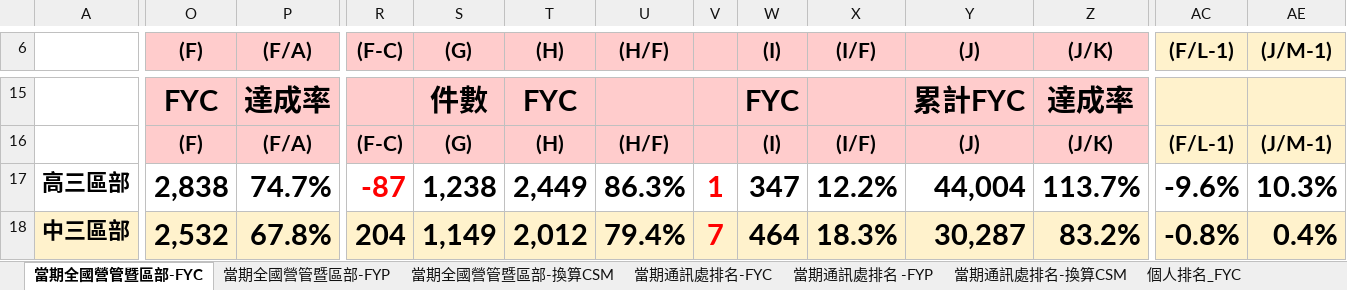
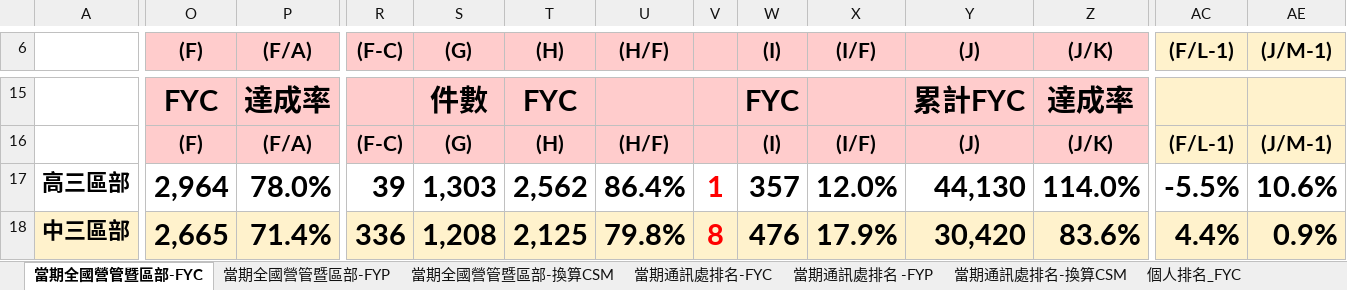
Before and after one commit to nehemiah1205/fubon-dashboard, an Excel workbook: data_fyc.xlsx, sheet 當期全國營管暨區部-FYC, drawn as a sheet; only a part is shown, gaps mark what is left out; values as stored, in another font and other column widths than the file's, no borders; charts and pictures and conditional formats not drawn; the diff covers the shown part only; the diff names each change by its address in the sheet, - before the commit and + after, or states it on an @@ line.

```diff
--- a/data_fyc.xlsx (sheet 當期全國營管暨區部-FYC)
+++ b/data_fyc.xlsx (sheet 當期全國營管暨區部-FYC)
-O17 ((F)): 2,838
+O17 ((F)): 2,964
-P17 ((F/A)): 74.7%
+P17 ((F/A)): 78.0%
-R17 ((F-C)): -87
+R17 ((F-C)): 39
-R17 text colour: #FF0000
+R17 text colour: black
-S17 ((G)): 1,238
+S17 ((G)): 1,303
-T17 ((H)): 2,449
+T17 ((H)): 2,562
-U17 ((H/F)): 86.3%
+U17 ((H/F)): 86.4%
-W17 ((I)): 347
+W17 ((I)): 357
-X17 ((I/F)): 12.2%
+X17 ((I/F)): 12.0%
-Y17 ((J)): 44,004
+Y17 ((J)): 44,130
-Z17 ((J/K)): 113.7%
+Z17 ((J/K)): 114.0%
-AC17 ((F/L-1)): -9.6%
+AC17 ((F/L-1)): -5.5%
-AE17 ((J/M-1)): 10.3%
+AE17 ((J/M-1)): 10.6%
-O18 ((F)): 2,532
+O18 ((F)): 2,665
-P18 ((F/A)): 67.8%
+P18 ((F/A)): 71.4%
-R18 ((F-C)): 204
+R18 ((F-C)): 336
-S18 ((G)): 1,149
+S18 ((G)): 1,208
-T18 ((H)): 2,012
+T18 ((H)): 2,125
-U18 ((H/F)): 79.4%
+U18 ((H/F)): 79.8%
-V18: 7
+V18: 8
-W18 ((I)): 464
+W18 ((I)): 476
-X18 ((I/F)): 18.3%
+X18 ((I/F)): 17.9%
-Y18 ((J)): 30,287
+Y18 ((J)): 30,420
-Z18 ((J/K)): 83.2%
+Z18 ((J/K)): 83.6%
-AC18 ((F/L-1)): -0.8%
+AC18 ((F/L-1)): 4.4%
-AE18 ((J/M-1)): 0.4%
+AE18 ((J/M-1)): 0.9%
```
Also changed, not shown: 5 added rows, 5 removed rows, 224 edited cells and cell formats elsewhere in this sheet, sheet 個人排名_FYC, sheet 當期通訊處排名-換算CSM, sheet 當期通訊處排名-FYC, sheet 當期通訊處排名 -FYP, sheet 當期全國營管暨區部-換算CSM, sheet 當期全國營管暨區部-FYP, hidden cells, charts or pictures, data_kpi.xlsm, 3 other files.
